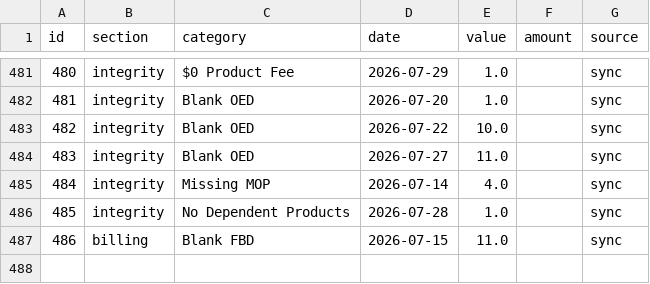
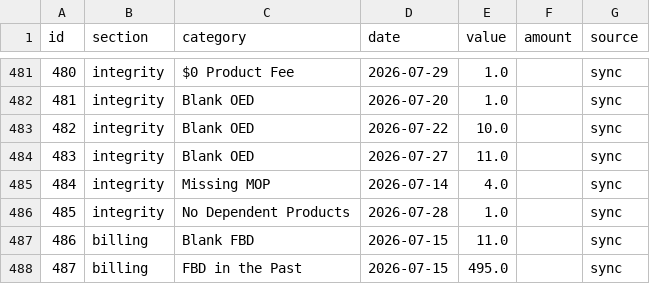
Before and after one commit to arojasb12/ncd-scrub-dashboard, a CSV file: data/entries.csv, drawn as a sheet; only a part is shown, gaps mark what is left out.

Commit message:
Update entries.csv (487 entries)

```diff
--- a/data/entries.csv
+++ b/data/entries.csv
@@ -487 +487,2 @@ id,section,category,date,value,amount,source
 486,billing,Blank FBD,2026-07-15,11.0,,sync
+487,billing,FBD in the Past,2026-07-15,495.0,,sync
```
